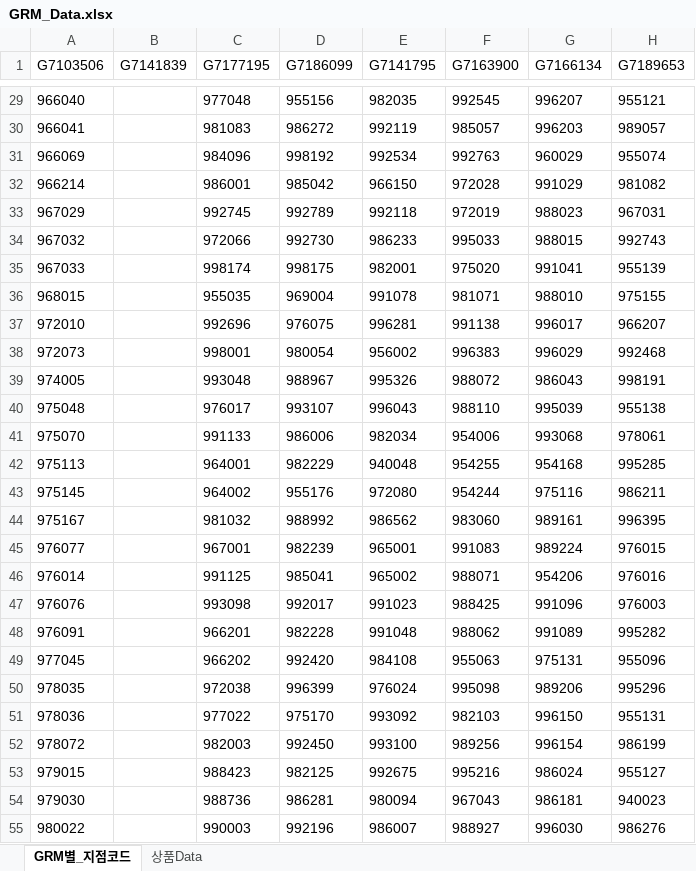
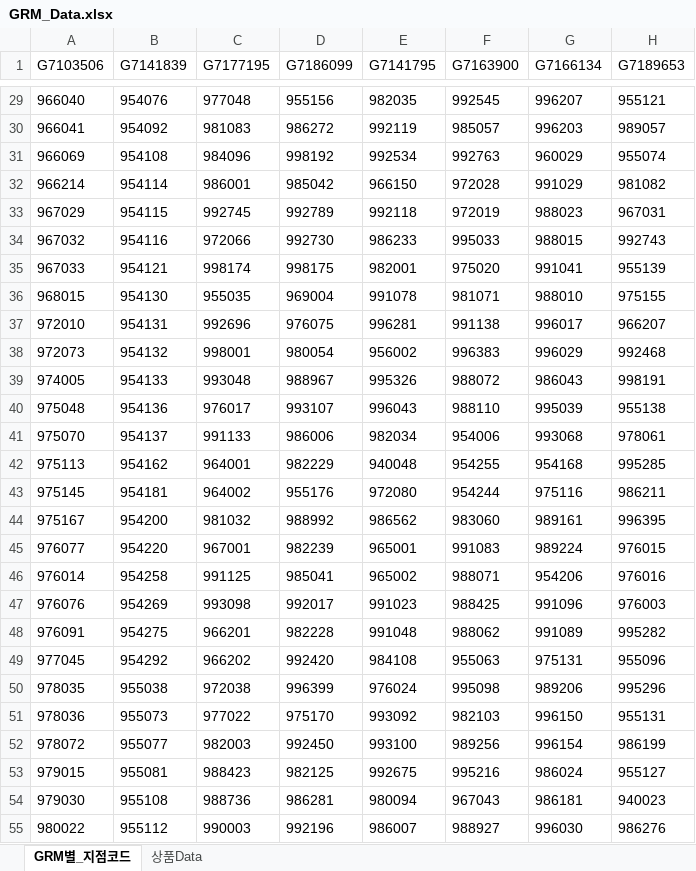
Before and after one commit to NyangGyu/HanaContactMng, an Excel workbook: GRM_Data.xlsx, sheet GRM별_지점코드, drawn as a sheet; only a part is shown, gaps mark what is left out; values as stored, in another font and other column widths than the file's, no borders; the diff covers the shown part only; the diff names each change by its address in the sheet, - before the commit and + after, or states it on an @@ line.

```diff
--- a/GRM_Data.xlsx (sheet GRM별_지점코드)
+++ b/GRM_Data.xlsx (sheet GRM별_지점코드)
-B29 (G7141839): (empty)
+B29 (G7141839): 954076
-B30 (G7141839): (empty)
+B30 (G7141839): 954092
-B31 (G7141839): (empty)
+B31 (G7141839): 954108
-B32 (G7141839): (empty)
+B32 (G7141839): 954114
-B33 (G7141839): (empty)
+B33 (G7141839): 954115
-B34 (G7141839): (empty)
+B34 (G7141839): 954116
-B35 (G7141839): (empty)
+B35 (G7141839): 954121
-B36 (G7141839): (empty)
+B36 (G7141839): 954130
-B37 (G7141839): (empty)
+B37 (G7141839): 954131
-B38 (G7141839): (empty)
+B38 (G7141839): 954132
-B39 (G7141839): (empty)
+B39 (G7141839): 954133
-B40 (G7141839): (empty)
+B40 (G7141839): 954136
-B41 (G7141839): (empty)
+B41 (G7141839): 954137
-B42 (G7141839): (empty)
+B42 (G7141839): 954162
-B43 (G7141839): (empty)
+B43 (G7141839): 954181
-B44 (G7141839): (empty)
+B44 (G7141839): 954200
-B45 (G7141839): (empty)
+B45 (G7141839): 954220
-B46 (G7141839): (empty)
+B46 (G7141839): 954258
-B47 (G7141839): (empty)
+B47 (G7141839): 954269
-B48 (G7141839): (empty)
+B48 (G7141839): 954275
-B49 (G7141839): (empty)
+B49 (G7141839): 954292
-B50 (G7141839): (empty)
+B50 (G7141839): 955038
-B51 (G7141839): (empty)
+B51 (G7141839): 955073
-B52 (G7141839): (empty)
+B52 (G7141839): 955077
-B53 (G7141839): (empty)
+B53 (G7141839): 955081
-B54 (G7141839): (empty)
+B54 (G7141839): 955108
-B55 (G7141839): (empty)
+B55 (G7141839): 955112
```
Also changed, not shown: 376 edited cells elsewhere in this sheet.
